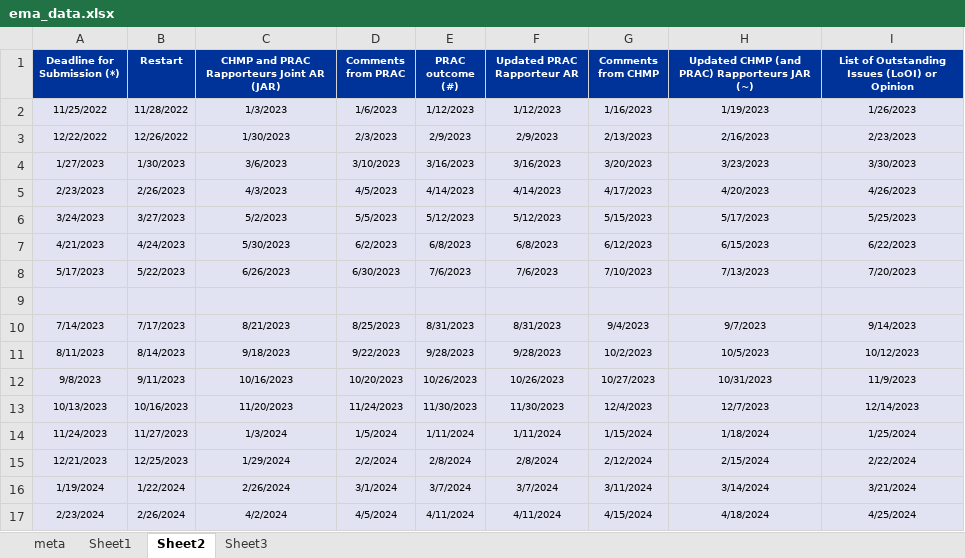
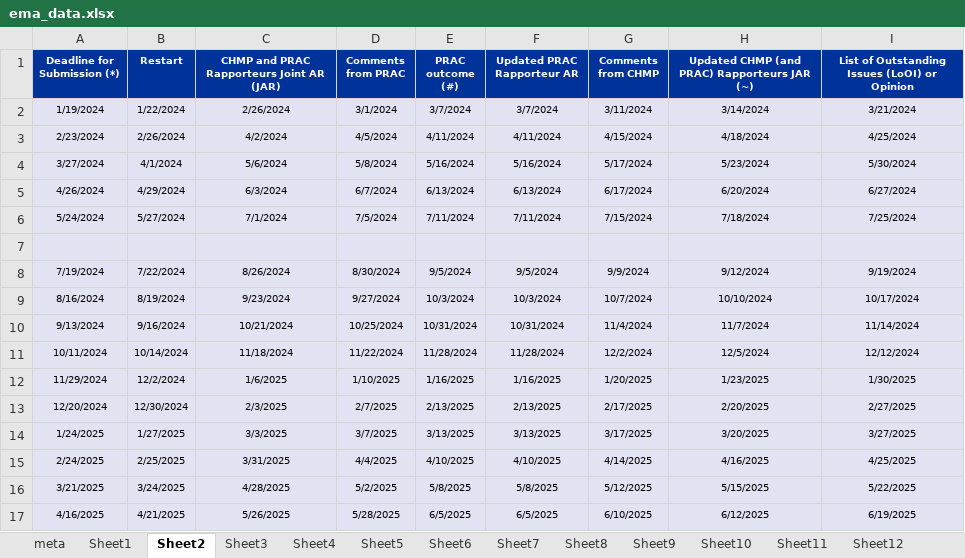
Before and after one commit to jvuorinen/ema-browser, an Excel workbook: ema_data.xlsx, sheet Sheet2, drawn as a sheet; only a part is shown; the shorter side is filled out with more unchanged rows; values as stored, in another font and other column widths than the file's, no borders; the diff names each change by its address in the sheet, - before the commit and + after, or states it on an @@ line.

```diff
--- a/ema_data.xlsx (sheet Sheet2)
+++ b/ema_data.xlsx (sheet Sheet2)
+sheet tab: Sheet4
+sheet tab: Sheet5
+sheet tab: Sheet6
+sheet tab: Sheet7
+sheet tab: Sheet8
+sheet tab: Sheet9
+sheet tab: Sheet10
+sheet tab: Sheet11
+sheet tab: Sheet12
-row 2: 11/25/2022 | 11/28/2022 | 1/3/2023 | 1/6/2023 | 1/12/2023 | 1/12/2023 | 1/16/2023 | 1/19/2023 | 1/26/2023
-row 3: 12/22/2022 | 12/26/2022 | 1/30/2023 | 2/3/2023 | 2/9/2023 | 2/9/2023 | 2/13/2023 | 2/16/2023 | 2/23/2023
-row 4: 1/27/2023 | 1/30/2023 | 3/6/2023 | 3/10/2023 | 3/16/2023 | 3/16/2023 | 3/20/2023 | 3/23/2023 | 3/30/2023
-row 5: 2/23/2023 | 2/26/2023 | 4/3/2023 | 4/5/2023 | 4/14/2023 | 4/14/2023 | 4/17/2023 | 4/20/2023 | 4/26/2023
-row 6: 3/24/2023 | 3/27/2023 | 5/2/2023 | 5/5/2023 | 5/12/2023 | 5/12/2023 | 5/15/2023 | 5/17/2023 | 5/25/2023
-row 7: 4/21/2023 | 4/24/2023 | 5/30/2023 | 6/2/2023 | 6/8/2023 | 6/8/2023 | 6/12/2023 | 6/15/2023 | 6/22/2023
-row 8: 5/17/2023 | 5/22/2023 | 6/26/2023 | 6/30/2023 | 7/6/2023 | 7/6/2023 | 7/10/2023 | 7/13/2023 | 7/20/2023
-row 9: (empty)
-row 10: 7/14/2023 | 7/17/2023 | 8/21/2023 | 8/25/2023 | 8/31/2023 | 8/31/2023 | 9/4/2023 | 9/7/2023 | 9/14/2023
-row 11: 8/11/2023 | 8/14/2023 | 9/18/2023 | 9/22/2023 | 9/28/2023 | 9/28/2023 | 10/2/2023 | 10/5/2023 | 10/12/2023
-row 12: 9/8/2023 | 9/11/2023 | 10/16/2023 | 10/20/2023 | 10/26/2023 | 10/26/2023 | 10/27/2023 | 10/31/2023 | 11/9/2023
-row 13: 10/13/2023 | 10/16/2023 | 11/20/2023 | 11/24/2023 | 11/30/2023 | 11/30/2023 | 12/4/2023 | 12/7/2023 | 12/14/2023
-row 14: 11/24/2023 | 11/27/2023 | 1/3/2024 | 1/5/2024 | 1/11/2024 | 1/11/2024 | 1/15/2024 | 1/18/2024 | 1/25/2024
-row 15: 12/21/2023 | 12/25/2023 | 1/29/2024 | 2/2/2024 | 2/8/2024 | 2/8/2024 | 2/12/2024 | 2/15/2024 | 2/22/2024
```
Also changed, not shown: sheet Sheet3, sheet Sheet1, sheet meta, other sheet tabs.
